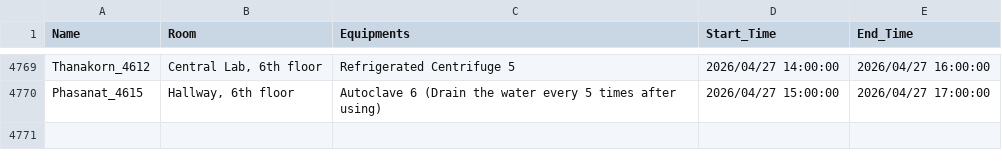
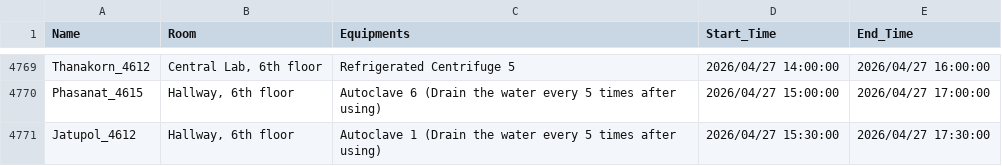
Before and after one commit to GeneticsKU/Lab-Equipments_Reservation, a CSV file: non_pcr_data.csv, drawn as a sheet; only a part is shown, gaps mark what is left out.

Commit message:
Update non_pcr_data.csv

```diff
--- a/non_pcr_data.csv
+++ b/non_pcr_data.csv
@@ -4770 +4770,2 @@ Thanakorn_4612,"Central Lab, 6th floor",Refrigerated Centrifuge 5,2026/04/27 14:
 Phasanat_4615,"Hallway, 6th floor",Autoclave 6 (Drain the water every 5 times after using),2026/04/27 15:00:00,2026/04/27 17:00:00
+Jatupol_4612,"Hallway, 6th floor",Autoclave 1 (Drain the water every 5 times after using),2026/04/27 15:30:00,2026/04/27 17:30:00
```
